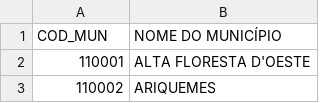
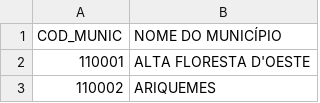
Before and after one commit to GiorussoP/TP2-BD-UFMG, a CSV file: normalizado/municipios-normalizado.csv, drawn as a sheet; only a part is shown.

Commit message:
Correção de erro de ortografia em "municipios-normalizado.csv"
COD_MUN trocado por COD_MUNIC para melhor padronização.

```diff
--- a/normalizado/municipios-normalizado.csv
+++ b/normalizado/municipios-normalizado.csv
@@ -1,2 +1,2 @@
-COD_MUN;NOME DO MUNICÍPIO
+COD_MUNIC;NOME DO MUNICÍPIO
 110001;ALTA FLORESTA D'OESTE
```
